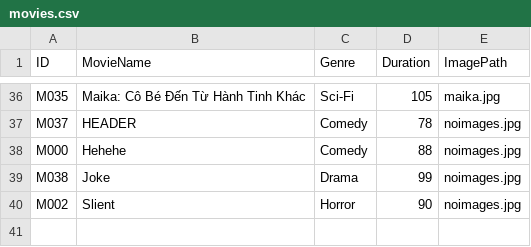
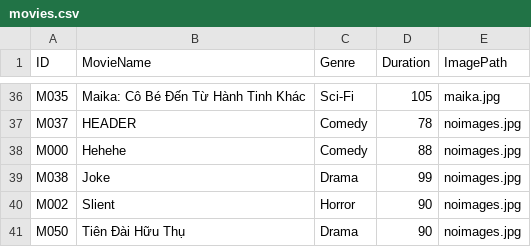
Before and after one commit to couhPcogN/CinemaManagment, a CSV file: QuanLyVeXemPhim/QuanLyVeXemPhim/DATA/movies.csv, drawn as a sheet; only a part is shown, gaps mark what is left out.

```diff
--- a/QuanLyVeXemPhim/QuanLyVeXemPhim/DATA/movies.csv
+++ b/QuanLyVeXemPhim/QuanLyVeXemPhim/DATA/movies.csv
@@ -40 +40,2 @@ M038,Joke,Drama,99,noimages.jpg
 M002,Slient,Horror,90,noimages.jpg
+M050,Tiên Đài Hữu Thụ,Drama,90,noimages.jpg
```
Also changed, not shown: QuanLyVeXemPhim/QuanLyVeXemPhim/DATA/movies_detail.csv, 55 other files.
